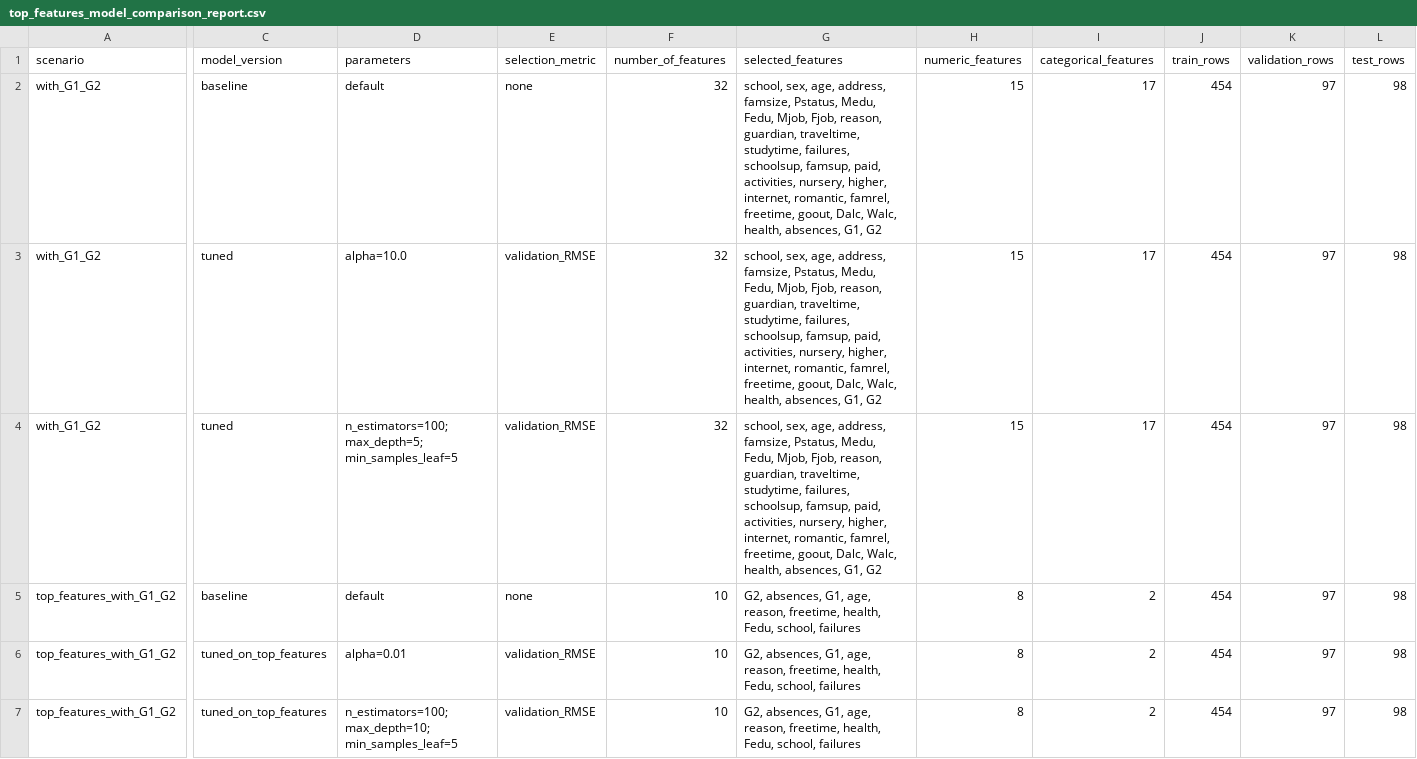
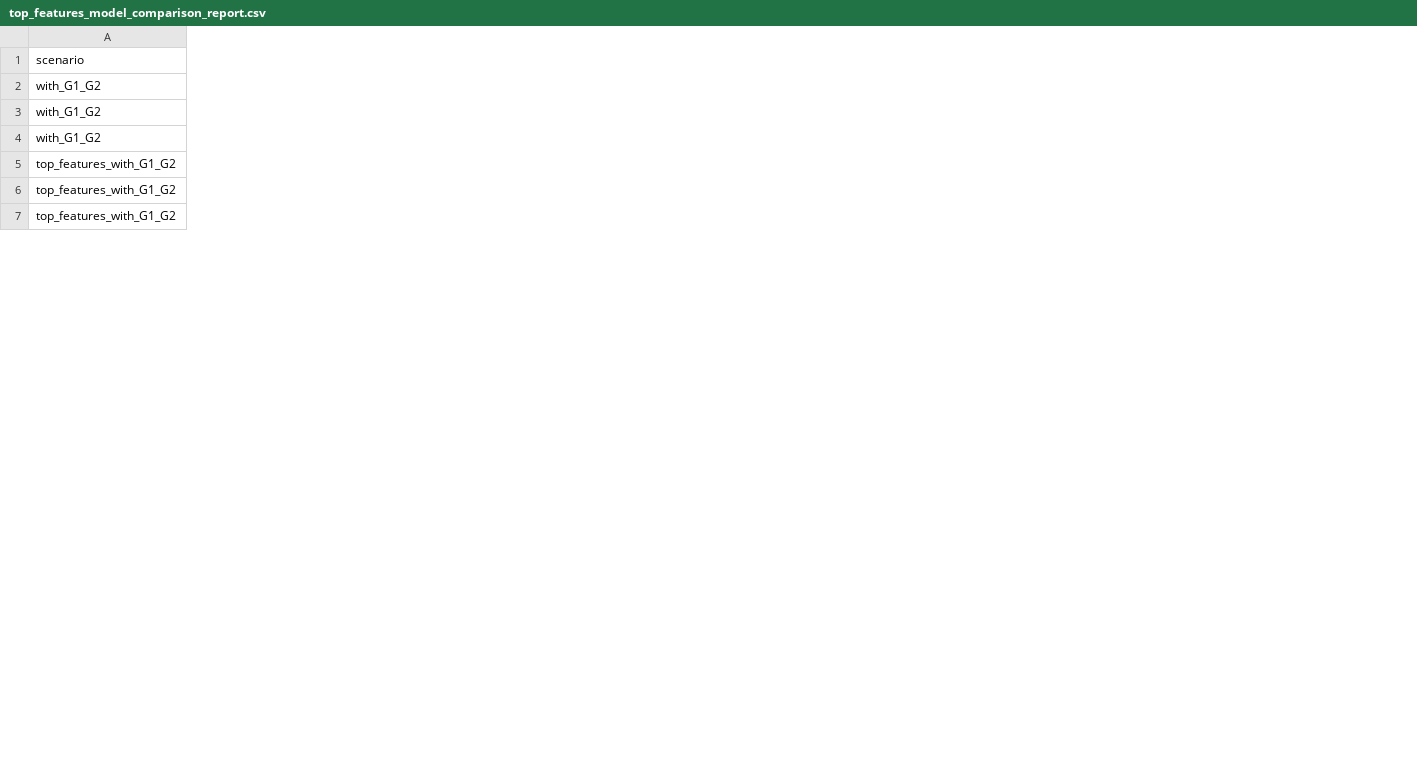
Before and after one commit to fuuukss/StudentPerformancePredict, a CSV file: data/logs/step09_top_features/top_features_model_comparison_report.csv, drawn as a sheet; only a part is shown, gaps mark what is left out; the diff names each change by its address in the sheet, - before the commit and + after, or states it on an @@ line.

```diff
--- a/data/logs/step09_top_features/top_features_model_comparison_report.csv
+++ b/data/logs/step09_top_features/top_features_model_comparison_report.csv
-column C (model_version), rows 2-7: baseline | tuned | tuned | baseline | tuned_on_top_features | tuned_on_top_features
-column D (parameters), rows 2-7: default | alpha=10.0 | n_estimators=100; max_depth=5; min_samples_leaf=5 | default | alpha=0.01 | n_estimators=100; max_depth=10; min_samples_leaf=5
-column E (selection_metric), rows 2-7: none | validation_RMSE | validation_RMSE | none | validation_RMSE | validation_RMSE
-column F (number_of_features), rows 2-7: 32 | 32 | 32 | 10 | 10 | 10
-column G (selected_features), rows 2-7: school, sex, age, address, famsize, Pstatus, Medu, Fedu, Mjob, Fjob, reason, guardian, traveltime, studytime, failures, schoolsup, famsup, paid, activities, nursery, higher, internet, romantic, famrel, freetime, goout, Dalc, Walc, health, absences, G1, G2 | school, sex, age, address, famsize, Pstatus, Medu, Fedu, Mjob, Fjob, reason, guardian, traveltime, studytime, failures, schoolsup, famsup, paid, activities, nursery, higher, internet, romantic, famrel, freetime, goout, Dalc, Walc, health, absences, G1, G2 | school, sex, age, address, famsize, Pstatus, Medu, Fedu, Mjob, Fjob, reason, guardian, traveltime, studytime, failures, schoolsup, famsup, paid, activities, nursery, higher, internet, romantic, famrel, freetime, goout, Dalc, Walc, health, absences, G1, G2 | G2, absences, G1, age, reason, freetime, health, Fedu, school, failures | G2, absences, G1, age, reason, freetime, health, Fedu, school, failures | G2, absences, G1, age, reason, freetime, health, Fedu, school, failures
-column H (numeric_features), rows 2-7: 15 | 15 | 15 | 8 | 8 | 8
-column I (categorical_features), rows 2-7: 17 | 17 | 17 | 2 | 2 | 2
-column J (train_rows), rows 2-7: all 454
-column K (validation_rows), rows 2-7: all 97
-column L (test_rows), rows 2-7: all 98
```
Also changed, not shown: data/logs/step01_data_preparation/dataset_overview.csv, 17 other files.
